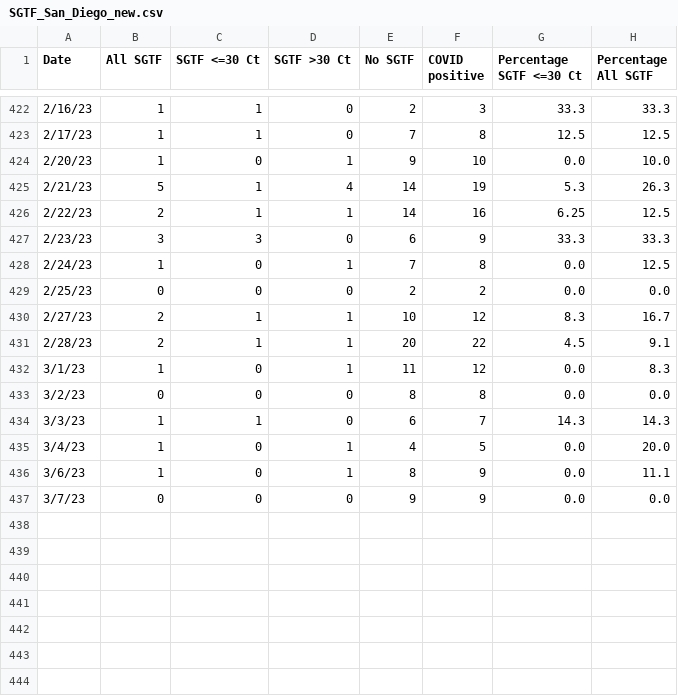
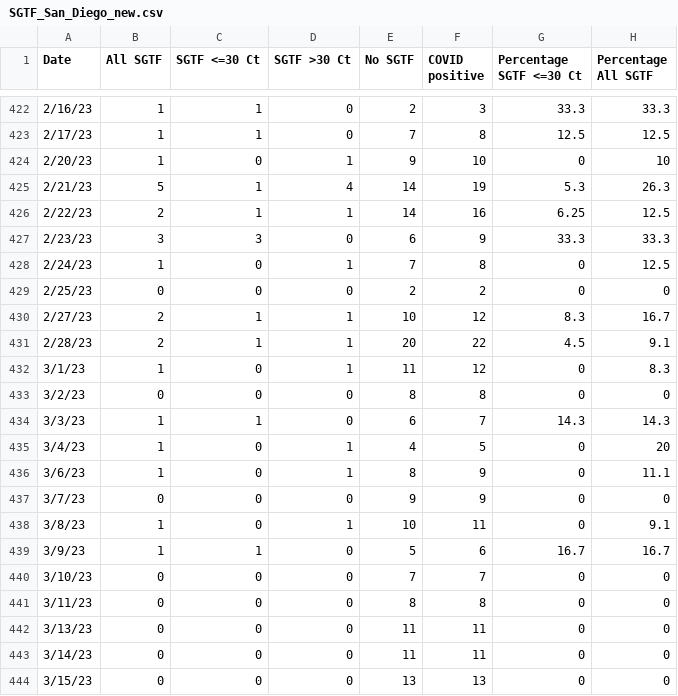
Before and after one commit to andersen-lab/SARS-CoV-2_SGTF_San-Diego, a CSV file: SGTF_San_Diego_new.csv, drawn as a sheet; only a part is shown, gaps mark what is left out.

Commit message:
updated SGTF data

```diff
--- a/SGTF_San_Diego_new.csv
+++ b/SGTF_San_Diego_new.csv
@@ -423,3 +423,3 @@ Date,All SGTF,SGTF <=30 Ct,SGTF >30 Ct,No SGTF,COVID positive,Percentage SGTF <=
 2/17/23,1,1,0,7,8,12.5,12.5
-2/20/23,1,0,1,9,10,0.0,10.0
+2/20/23,1,0,1,9,10,0,10
 2/21/23,5,1,4,14,19,5.3,26.3
@@ -427,11 +427,18 @@ Date,All SGTF,SGTF <=30 Ct,SGTF >30 Ct,No SGTF,COVID positive,Percentage SGTF <=
 2/23/23,3,3,0,6,9,33.3,33.3
-2/24/23,1,0,1,7,8,0.0,12.5
-2/25/23,0,0,0,2,2,0.0,0.0
+2/24/23,1,0,1,7,8,0,12.5
+2/25/23,0,0,0,2,2,0,0
 2/27/23,2,1,1,10,12,8.3,16.7
 2/28/23,2,1,1,20,22,4.5,9.1
-3/1/23,1,0,1,11,12,0.0,8.3
-3/2/23,0,0,0,8,8,0.0,0.0
+3/1/23,1,0,1,11,12,0,8.3
+3/2/23,0,0,0,8,8,0,0
 3/3/23,1,1,0,6,7,14.3,14.3
-3/4/23,1,0,1,4,5,0.0,20.0
-3/6/23,1,0,1,8,9,0.0,11.1
-3/7/23,0,0,0,9,9,0.0,0.0
+3/4/23,1,0,1,4,5,0,20
+3/6/23,1,0,1,8,9,0,11.1
+3/7/23,0,0,0,9,9,0,0
+3/8/23,1,0,1,10,11,0,9.1
+3/9/23,1,1,0,5,6,16.7,16.7
+3/10/23,0,0,0,7,7,0,0
+3/11/23,0,0,0,8,8,0,0
+3/13/23,0,0,0,11,11,0,0
+3/14/23,0,0,0,11,11,0,0
+3/15/23,0,0,0,13,13,0,0
```
Also changed, not shown: 1 other file.
